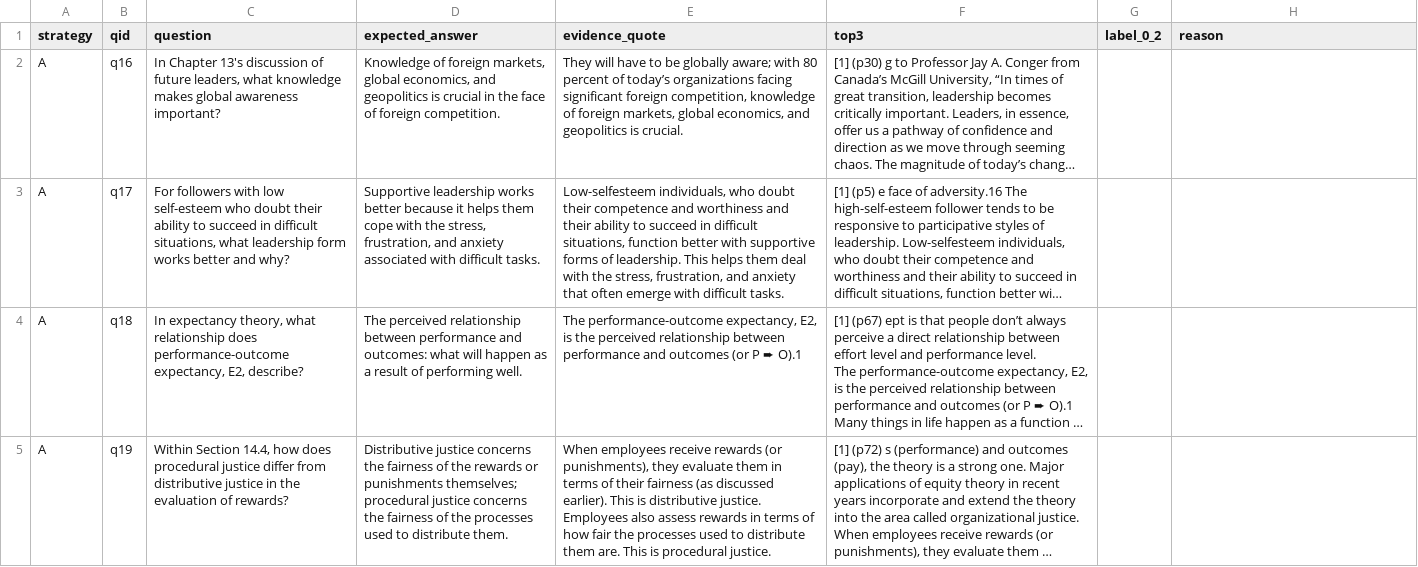
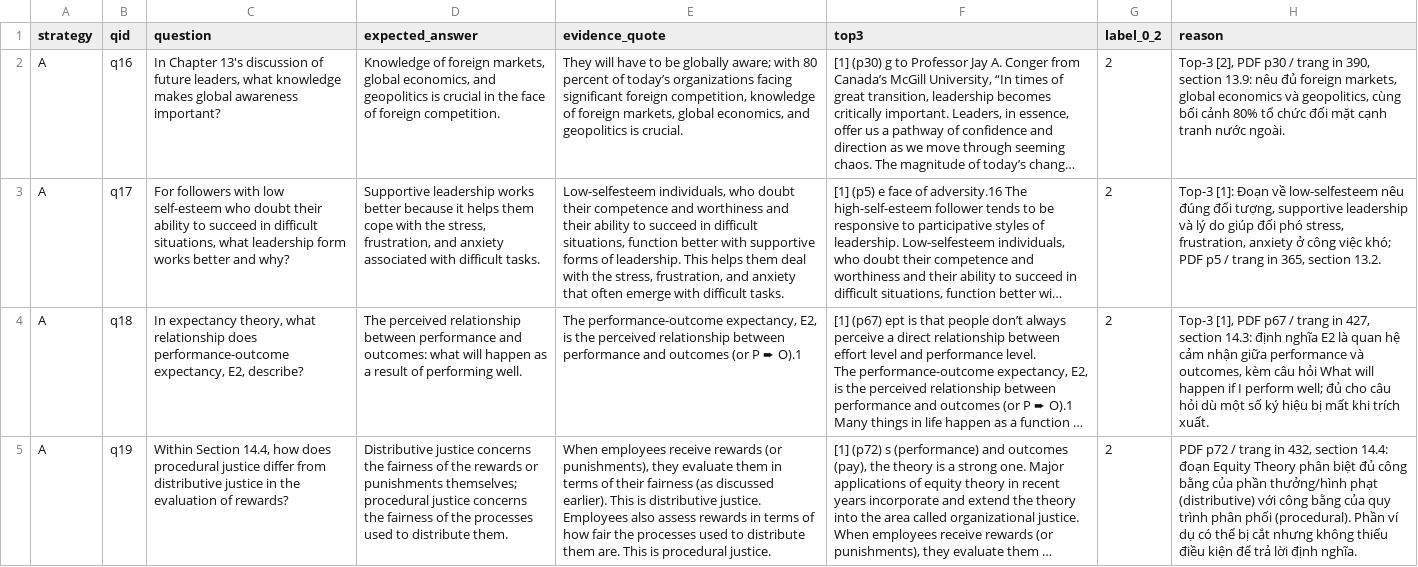
Before and after one commit to tu7749/K5-L3A-Day06-DOANVANTU-2A202603595-DataIngestionEngineering, a CSV file: results/grounding_audit.csv, drawn as a sheet; only a part is shown; long unchanged cells end in …; the diff covers the shown part only; the diff names each change by its address in the sheet, - before the commit and + after, or states it on an @@ line.

```diff
--- a/results/grounding_audit.csv
+++ b/results/grounding_audit.csv
-G2:G5 (label_0_2): (empty)
+G2:G5 (label_0_2): 2
-H2 (reason): (empty)
+H2 (reason): Top-3 [2], PDF p30 / trang in 390, section 13.9: nêu đủ foreign markets, global economics và geopolitics, cùng bối cảnh 80% tổ chức đối mặt cạnh tranh nước ngoài.
-H3 (reason): (empty)
+H3 (reason): Top-3 [1]: Đoạn về low-selfesteem nêu đúng đối tượng, supportive leadership và lý do giúp đối phó stress, frustration, anxiety ở công việc khó; PDF p5 / trang in 365, section 13.2.
-H4 (reason): (empty)
+H4 (reason): Top-3 [1], PDF p67 / trang in 427, section 14.3: định nghĩa E2 là quan hệ cảm nhận giữa performance và outcomes, kèm câu hỏi What will happen if I perform well; đủ cho câu hỏi dù một số ký hiệu bị mất khi trích xuất.
-H5 (reason): (empty)
+H5 (reason): PDF p72 / trang in 432, section 14.4: đoạn Equity Theory phân biệt đủ công bằng của phần thưởng/hình phạt (distributive) với công bằng của quy trình phân phối (procedural). Phần ví dụ có thể bị cắt nhưng không thiếu điều kiện để trả lời định nghĩa.
```
Also changed, not shown: 22 edited cells elsewhere in this file, results/coherence_audit.csv, 5 other files.
